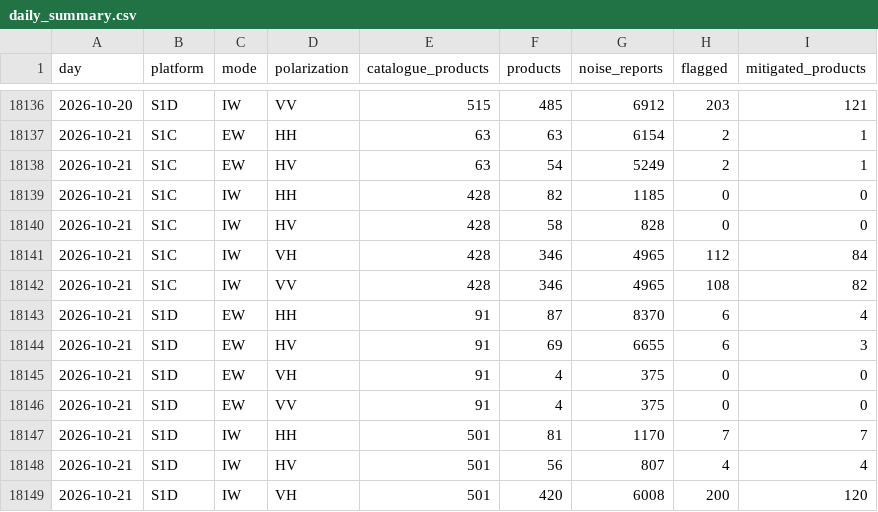
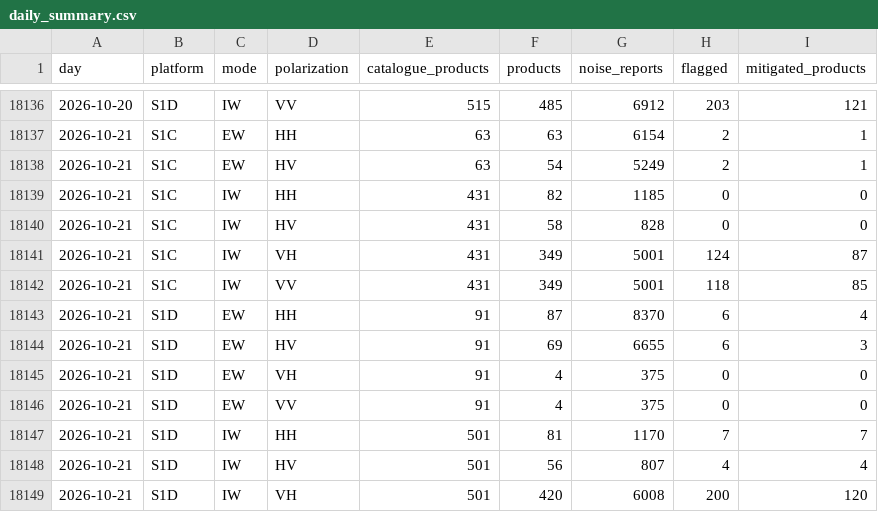
Before and after one commit to egagli/s1-rfi-inventory, a CSV file: data/daily_summary.csv, drawn as a sheet; only a part is shown, gaps mark what is left out.

```diff
--- a/data/daily_summary.csv
+++ b/data/daily_summary.csv
@@ -18138,6 +18138,6 @@ day,platform,mode,polarization,catalogue_products,products,noise_reports,flagged
 2026-10-21,S1C,EW,HV,63,54,5249,2,1
-2026-10-21,S1C,IW,HH,428,82,1185,0,0
-2026-10-21,S1C,IW,HV,428,58,828,0,0
-2026-10-21,S1C,IW,VH,428,346,4965,112,84
-2026-10-21,S1C,IW,VV,428,346,4965,108,82
+2026-10-21,S1C,IW,HH,431,82,1185,0,0
+2026-10-21,S1C,IW,HV,431,58,828,0,0
+2026-10-21,S1C,IW,VH,431,349,5001,124,87
+2026-10-21,S1C,IW,VV,431,349,5001,118,85
 2026-10-21,S1D,EW,HH,91,87,8370,6,4
```
